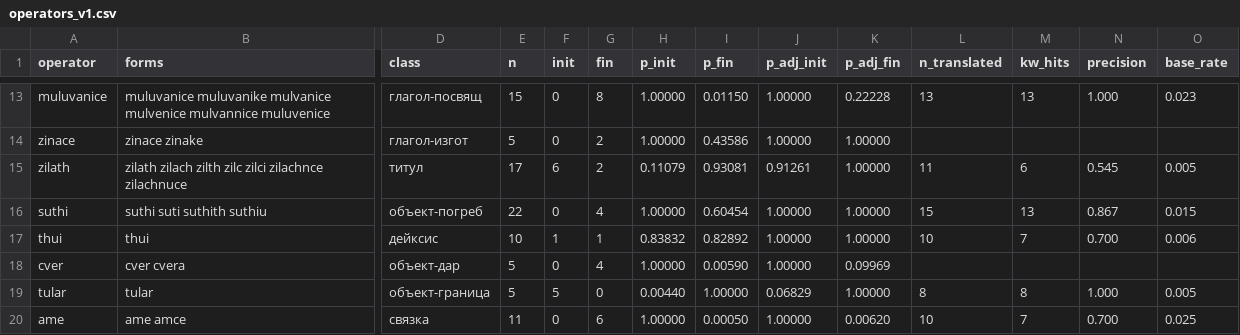
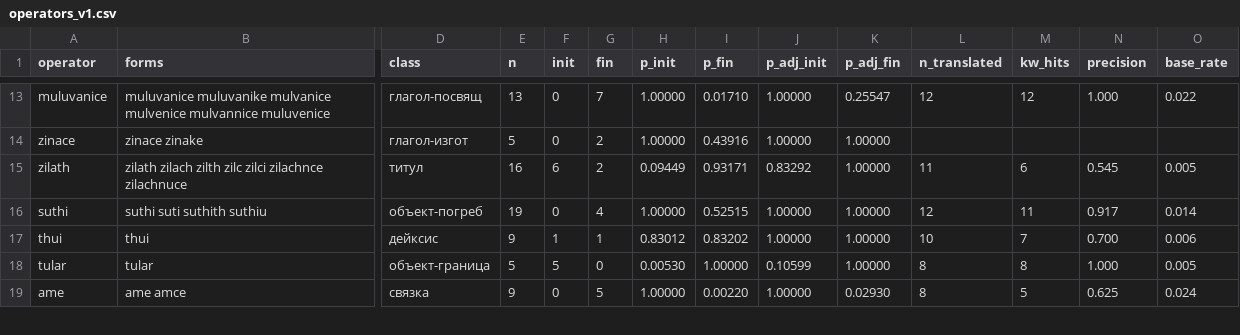
Before and after one commit to Zolden/DecipherEtruscan, a CSV file: results/operators_v1.csv, drawn as a sheet; only a part is shown, gaps mark what is left out; removed rows and columns are numbered as before the commit, all else as after; rows hold the shown columns only; the diff covers the shown part only; the diff names each change by its address in the sheet, - before the commit and + after, or states it on an @@ line.

```diff
--- a/results/operators_v1.csv
+++ b/results/operators_v1.csv
-E13 (n): 15
+E13 (n): 13
-G13 (fin): 8
+G13 (fin): 7
-I13 (p_fin): 0.01150
+I13 (p_fin): 0.01710
-K13 (p_adj_fin): 0.22228
+K13 (p_adj_fin): 0.25547
-L13 (n_translated): 13
+L13 (n_translated): 12
-M13 (kw_hits): 13
+M13 (kw_hits): 12
-O13 (base_rate): 0.023
+O13 (base_rate): 0.022
-I14 (p_fin): 0.43586
+I14 (p_fin): 0.43916
-E15 (n): 17
+E15 (n): 16
-H15 (p_init): 0.11079
+H15 (p_init): 0.09449
-I15 (p_fin): 0.93081
+I15 (p_fin): 0.93171
-J15 (p_adj_init): 0.91261
+J15 (p_adj_init): 0.83292
-E16 (n): 22
+E16 (n): 19
-I16 (p_fin): 0.60454
+I16 (p_fin): 0.52515
-L16 (n_translated): 15
+L16 (n_translated): 12
-M16 (kw_hits): 13
+M16 (kw_hits): 11
-N16 (precision): 0.867
+N16 (precision): 0.917
-O16 (base_rate): 0.015
+O16 (base_rate): 0.014
-E17 (n): 10
+E17 (n): 9
-H17 (p_init): 0.83832
+H17 (p_init): 0.83012
-I17 (p_fin): 0.82892
+I17 (p_fin): 0.83202
-row 18: cver | cver cvera | объект-дар | 5 | 0 | 4 | 1.00000 | 0.00590 | 1.00000 | 0.09969
-H18 (p_init): 0.00440
+H18 (p_init): 0.00530
-J18 (p_adj_init): 0.06829
+J18 (p_adj_init): 0.10599
-E19 (n): 11
+E19 (n): 9
-G19 (fin): 6
+G19 (fin): 5
-I19 (p_fin): 0.00050
+I19 (p_fin): 0.00220
-K19 (p_adj_fin): 0.00620
+K19 (p_adj_fin): 0.02930
-L19 (n_translated): 10
+L19 (n_translated): 8
-M19 (kw_hits): 7
+M19 (kw_hits): 5
-N19 (precision): 0.700
+N19 (precision): 0.625
-O19 (base_rate): 0.025
+O19 (base_rate): 0.024
```
Also changed, not shown: 68 edited cells elsewhere in this file, 8 other files.
